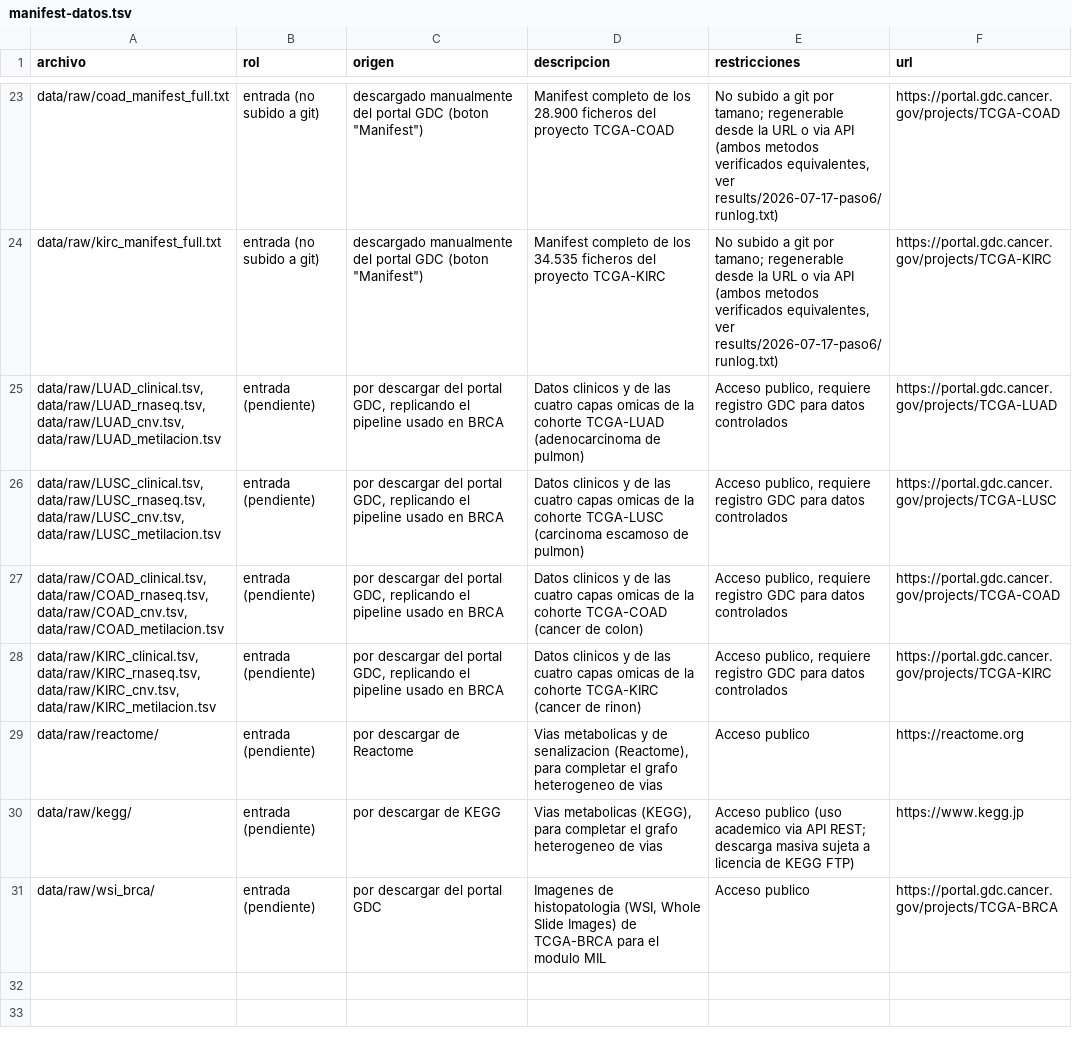
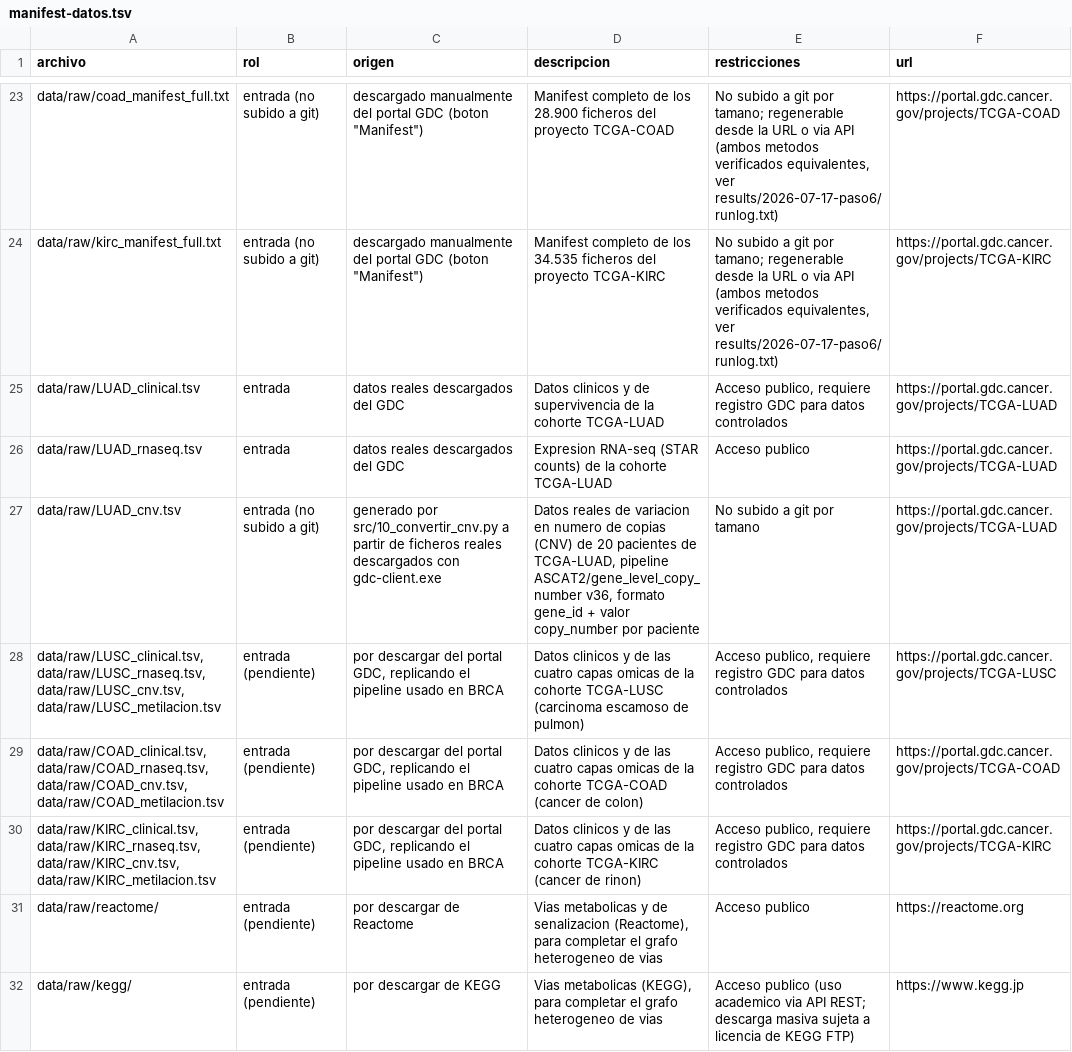
Before and after one commit to mariacr003-rgb/TFM_HGNN, a TSV file: docs/manifest-datos.tsv, drawn as a sheet; only a part is shown, gaps mark what is left out; the shorter side is filled out with more unchanged rows.

Commit message:
Anadir filas individuales de LUAD_clinical.tsv, LUAD_rnaseq.tsv y LUAD_cnv.tsv a manifest-datos.tsv

```diff
--- a/docs/manifest-datos.tsv
+++ b/docs/manifest-datos.tsv
@@ -24,3 +24,5 @@ data/raw/coad_manifest_full.txt	entrada (no subido a git)	descargado manualmente
 data/raw/kirc_manifest_full.txt	entrada (no subido a git)	descargado manualmente del portal GDC (boton "Manifest")	Manifest completo de los 34.535 ficheros del proyecto TCGA-KIRC	No subido a git por tamano; regenerable desde la URL o via API (ambos metodos verificados equivalentes, ver results/2026-07-17-paso6/runlog.txt)	https://portal.gdc.cancer.gov/projects/TCGA-KIRC
-data/raw/LUAD_clinical.tsv, data/raw/LUAD_rnaseq.tsv, data/raw/LUAD_cnv.tsv, data/raw/LUAD_metilacion.tsv	entrada (pendiente)	por descargar del portal GDC, replicando el pipeline usado en BRCA	Datos clinicos y de las cuatro capas omicas de la cohorte TCGA-LUAD (adenocarcinoma de pulmon)	Acceso publico, requiere registro GDC para datos controlados	https://portal.gdc.cancer.gov/projects/TCGA-LUAD
+data/raw/LUAD_clinical.tsv	entrada	datos reales descargados del GDC	Datos clinicos y de supervivencia de la cohorte TCGA-LUAD	Acceso publico, requiere registro GDC para datos controlados	https://portal.gdc.cancer.gov/projects/TCGA-LUAD
+data/raw/LUAD_rnaseq.tsv	entrada	datos reales descargados del GDC	Expresion RNA-seq (STAR counts) de la cohorte TCGA-LUAD	Acceso publico	https://portal.gdc.cancer.gov/projects/TCGA-LUAD
+data/raw/LUAD_cnv.tsv	entrada (no subido a git)	generado por src/10_convertir_cnv.py a partir de ficheros reales descargados con gdc-client.exe	Datos reales de variacion en numero de copias (CNV) de 20 pacientes de TCGA-LUAD, pipeline ASCAT2/gene_level_copy_number v36, formato gene_id + valor copy_number por paciente	No subido a git por tamano	https://portal.gdc.cancer.gov/projects/TCGA-LUAD
 data/raw/LUSC_clinical.tsv, data/raw/LUSC_rnaseq.tsv, data/raw/LUSC_cnv.tsv, data/raw/LUSC_metilacion.tsv	entrada (pendiente)	por descargar del portal GDC, replicando el pipeline usado en BRCA	Datos clinicos y de las cuatro capas omicas de la cohorte TCGA-LUSC (carcinoma escamoso de pulmon)	Acceso publico, requiere registro GDC para datos controlados	https://portal.gdc.cancer.gov/projects/TCGA-LUSC
```
